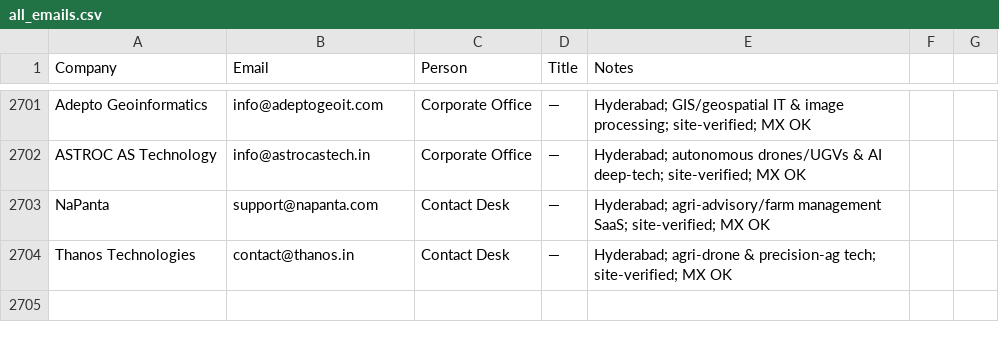
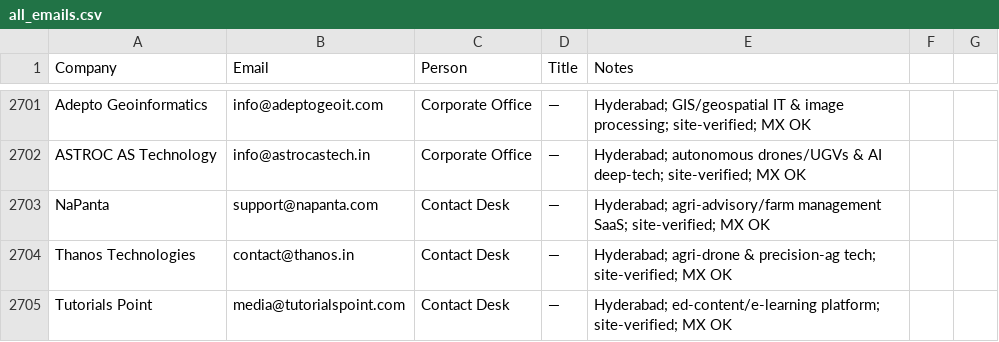
Before and after one commit to eeshsaxena/outreach-emails, a CSV file: industry/all_emails.csv, drawn as a sheet; only a part is shown, gaps mark what is left out; the diff names each change by its address in the sheet, - before the commit and + after, or states it on an @@ line.

```diff
--- a/industry/all_emails.csv
+++ b/industry/all_emails.csv
+row 2705: Tutorials Point | media@tutorialspoint.com | Contact Desk | — | Hyderabad; ed-content/e-learning platform; site-verified; MX OK
```
Also changed, not shown: industry/city/city_hyderabad_01.csv.
